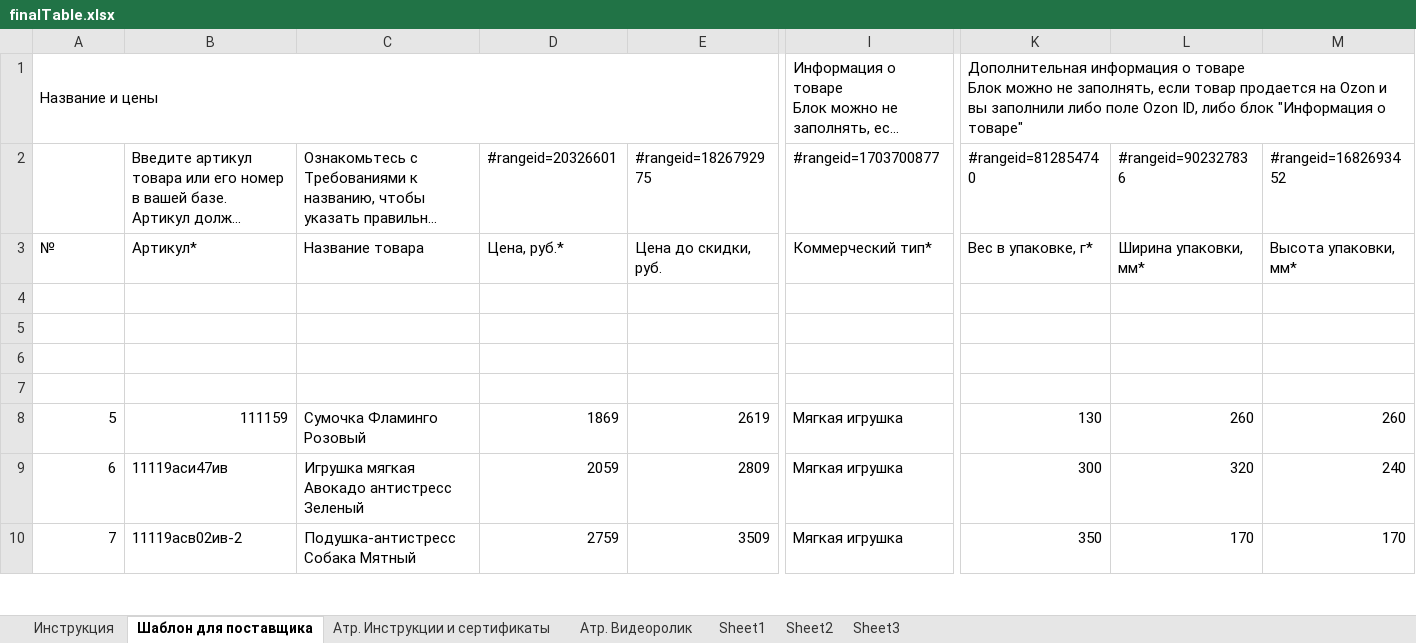
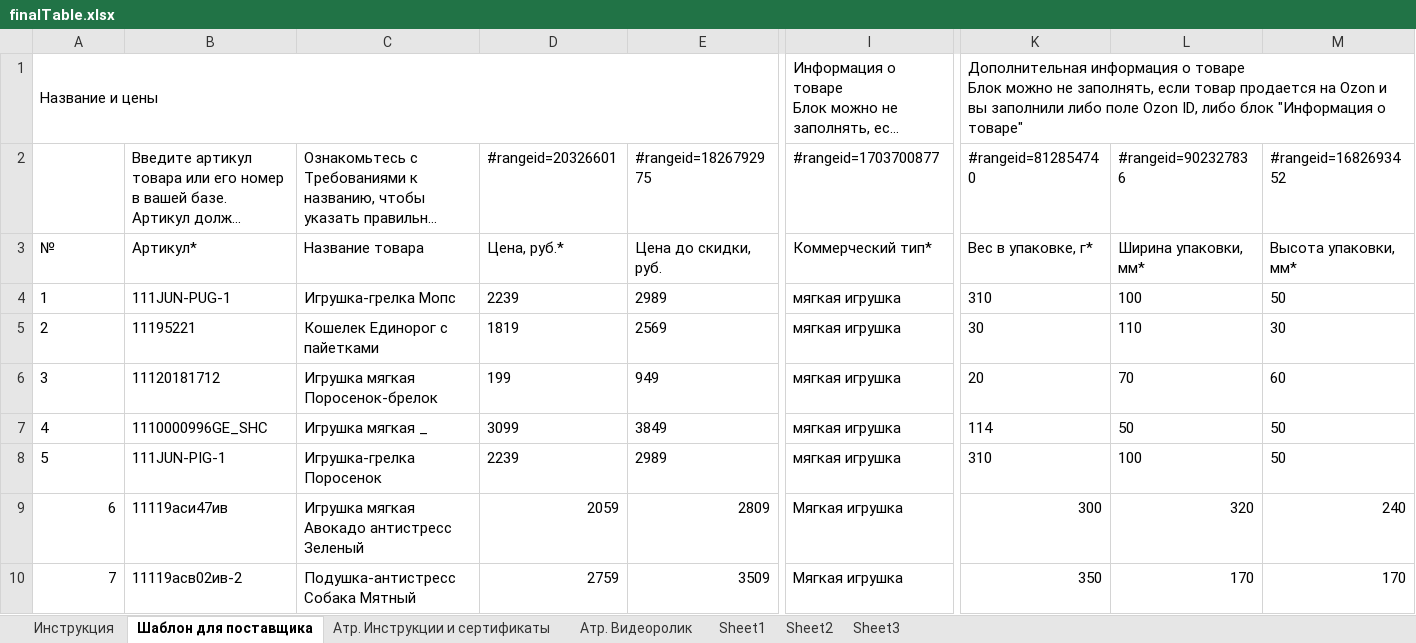
Before and after one commit to Mathue042/detMir-exel, an Excel workbook: finalTable.xlsx, sheet Шаблон для поставщика, drawn as a sheet; only a part is shown, gaps mark what is left out; long unchanged cells end in …; values as stored, in another font and other column widths than the file's, no borders; rows hold the shown columns only; the diff covers the shown part only; the diff names each change by its address in the sheet, - before the commit and + after, or states it on an @@ line.

```diff
--- a/finalTable.xlsx (sheet Шаблон для поставщика)
+++ b/finalTable.xlsx (sheet Шаблон для поставщика)
-row 4: (empty)
+row 4: 1 | 111JUN-PUG-1 | Игрушка-грелка Мопс | 2239 | 2989 | мягкая игрушка | 310 | 100 | 50
-row 5: (empty)
+row 5: 2 | 11195221 | Кошелек Единорог с пайетками | 1819 | 2569 | мягкая игрушка | 30 | 110 | 30
-row 6: (empty)
+row 6: 3 | 11120181712 | Игрушка мягкая Поросенок-брелок | 199 | 949 | мягкая игрушка | 20 | 70 | 60
-row 7: (empty)
+row 7: 4 | 1110000996GE_SHC | Игрушка мягкая _ | 3099 | 3849 | мягкая игрушка | 114 | 50 | 50
-A8 alignment: right
+A8 alignment: left
-B8: 111159
+B8: 111JUN-PIG-1
-C8: Сумочка Фламинго Розовый
+C8: Игрушка-грелка Поросенок
-D8 (#rangeid=20326601): 1869
+D8 (#rangeid=20326601): 2239
-E8 (#rangeid=1826792975): 2619
+E8 (#rangeid=1826792975): 2989
-I8 (#rangeid=1703700877): Мягкая игрушка
+I8 (#rangeid=1703700877): мягкая игрушка
-K8 (#rangeid=812854740): 130
+K8 (#rangeid=812854740): 310
-L8 (#rangeid=902327836): 260
+L8 (#rangeid=902327836): 100
-M8 (#rangeid=1682693452): 260
+M8 (#rangeid=1682693452): 50
```
Also changed, not shown: 8 edited cells elsewhere in this sheet, sheet Sheet3, 2 other files.
